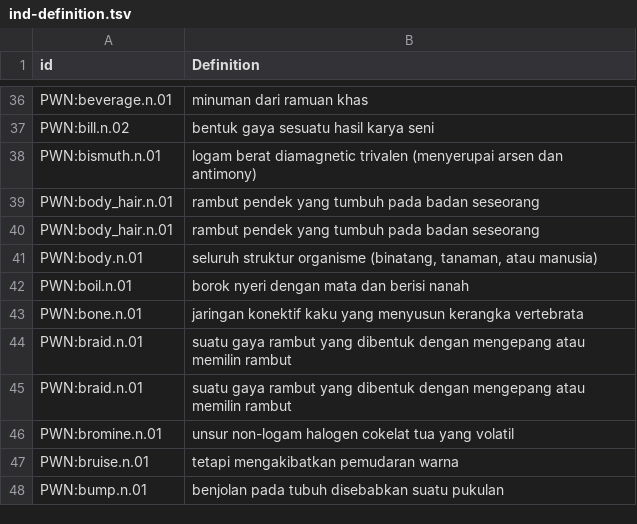
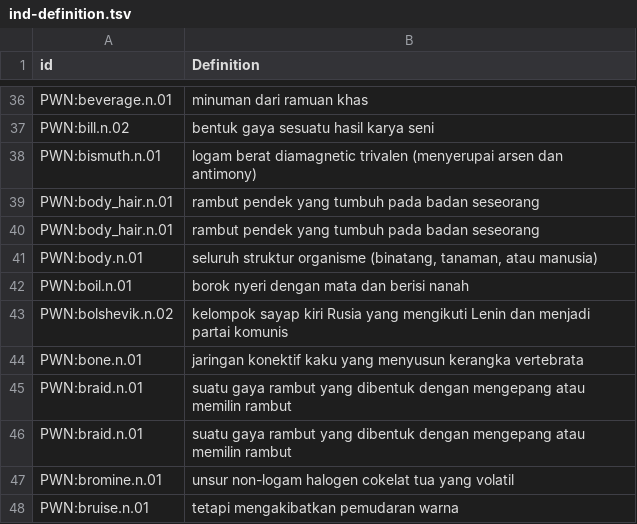
Before and after one commit to barumau/panlexia, a TSV file: concepts/I/ind-definition.tsv, drawn as a sheet; only a part is shown, gaps mark what is left out; the shorter side is filled out with more unchanged rows; the diff names each change by its address in the sheet, - before the commit and + after, or states it on an @@ line.

```diff
--- a/concepts/I/ind-definition.tsv
+++ b/concepts/I/ind-definition.tsv
+row 43: PWN:bolshevik.n.02 | kelompok sayap kiri Rusia yang mengikuti Lenin dan menjadi partai komunis
```
Also changed, not shown: concepts/E/ell-definition.tsv, concepts/I/ita-definition.tsv, 4 other files.
